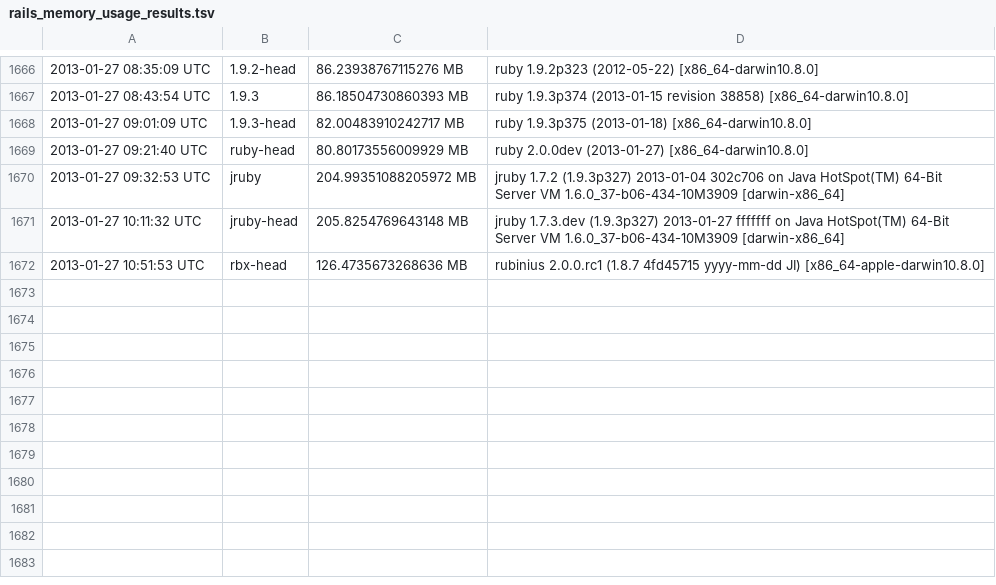
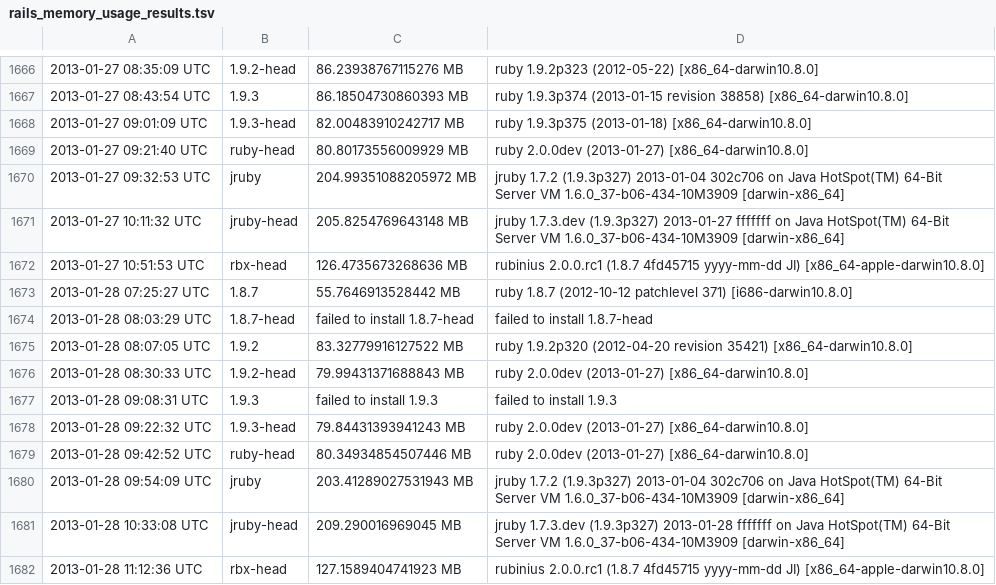
Before and after one commit to brianhempel/isrubyfastyet, a TSV file: isrubyfastyet/results/rails_memory_usage_results.tsv, drawn as a sheet; only a part is shown, gaps mark what is left out.

```diff
--- a/isrubyfastyet/results/rails_memory_usage_results.tsv
+++ b/isrubyfastyet/results/rails_memory_usage_results.tsv
@@ -1672 +1672,11 @@
 2013-01-27 10:51:53 UTC	rbx-head	126.4735673268636 MB	rubinius 2.0.0.rc1 (1.8.7 4fd45715 yyyy-mm-dd JI) [x86_64-apple-darwin10.8.0]
+2013-01-28 07:25:27 UTC	1.8.7	55.7646913528442 MB	ruby 1.8.7 (2012-10-12 patchlevel 371) [i686-darwin10.8.0]
+2013-01-28 08:03:29 UTC	1.8.7-head	failed to install 1.8.7-head	failed to install 1.8.7-head
+2013-01-28 08:07:05 UTC	1.9.2	83.32779916127522 MB	ruby 1.9.2p320 (2012-04-20 revision 35421) [x86_64-darwin10.8.0]
+2013-01-28 08:30:33 UTC	1.9.2-head	79.99431371688843 MB	ruby 2.0.0dev (2013-01-27) [x86_64-darwin10.8.0]
+2013-01-28 09:08:31 UTC	1.9.3	failed to install 1.9.3	failed to install 1.9.3
+2013-01-28 09:22:32 UTC	1.9.3-head	79.84431393941243 MB	ruby 2.0.0dev (2013-01-27) [x86_64-darwin10.8.0]
+2013-01-28 09:42:52 UTC	ruby-head	80.34934854507446 MB	ruby 2.0.0dev (2013-01-27) [x86_64-darwin10.8.0]
+2013-01-28 09:54:09 UTC	jruby	203.41289027531943 MB	jruby 1.7.2 (1.9.3p327) 2013-01-04 302c706 on Java HotSpot(TM) 64-Bit Server VM 1.6.0_37-b06-434-10M3909 [darwin-x86_64]
+2013-01-28 10:33:08 UTC	jruby-head	209.290016969045 MB	jruby 1.7.3.dev (1.9.3p327) 2013-01-28 fffffff on Java HotSpot(TM) 64-Bit Server VM 1.6.0_37-b06-434-10M3909 [darwin-x86_64]
+2013-01-28 11:12:36 UTC	rbx-head	127.1589404741923 MB	rubinius 2.0.0.rc1 (1.8.7 4fd45715 yyyy-mm-dd JI) [x86_64-apple-darwin10.8.0]
```
Also changed, not shown: isrubyfastyet/results/rails_requests_per_second_results.tsv, isrubyfastyet/results/rails_startup_time_results.tsv.
